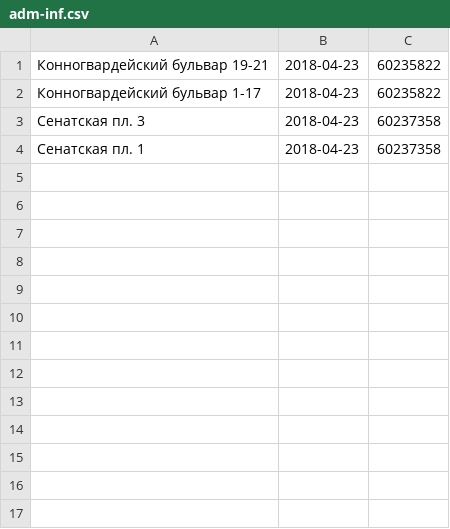
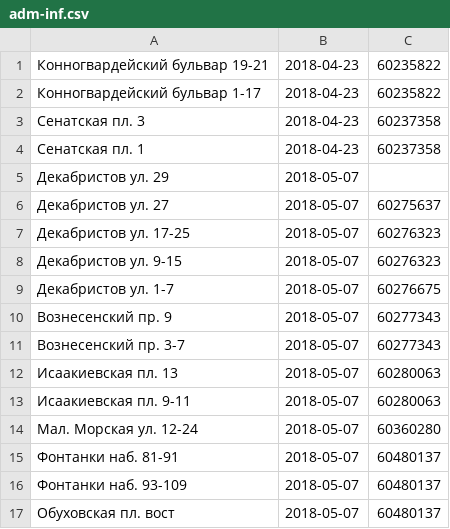
Before and after one commit to AntonKhorev/oplofk, a CSV file: adm-inf.csv, drawn as a sheet; the diff names each change by its address in the sheet, - before the commit and + after, or states it on an @@ line.

```diff
--- a/adm-inf.csv
+++ b/adm-inf.csv
+row 5: Декабристов ул. 29 | 2018-05-07
+row 6: Декабристов ул. 27 | 2018-05-07 | 60275637
+row 7: Декабристов ул. 17-25 | 2018-05-07 | 60276323
+row 8: Декабристов ул. 9-15 | 2018-05-07 | 60276323
+row 9: Декабристов ул. 1-7 | 2018-05-07 | 60276675
+row 10: Вознесенский пр. 9 | 2018-05-07 | 60277343
+row 11: Вознесенский пр. 3-7 | 2018-05-07 | 60277343
+row 12: Исаакиевская пл. 13 | 2018-05-07 | 60280063
+row 13: Исаакиевская пл. 9-11 | 2018-05-07 | 60280063
+row 14: Мал. Морская ул. 12-24 | 2018-05-07 | 60360280
+row 15: Фонтанки наб. 81-91 | 2018-05-07 | 60480137
+row 16: Фонтанки наб. 93-109 | 2018-05-07 | 60480137
+row 17: Обуховская пл. вост | 2018-05-07 | 60480137
```
Also changed, not shown: cen.csv, 3 other files.
